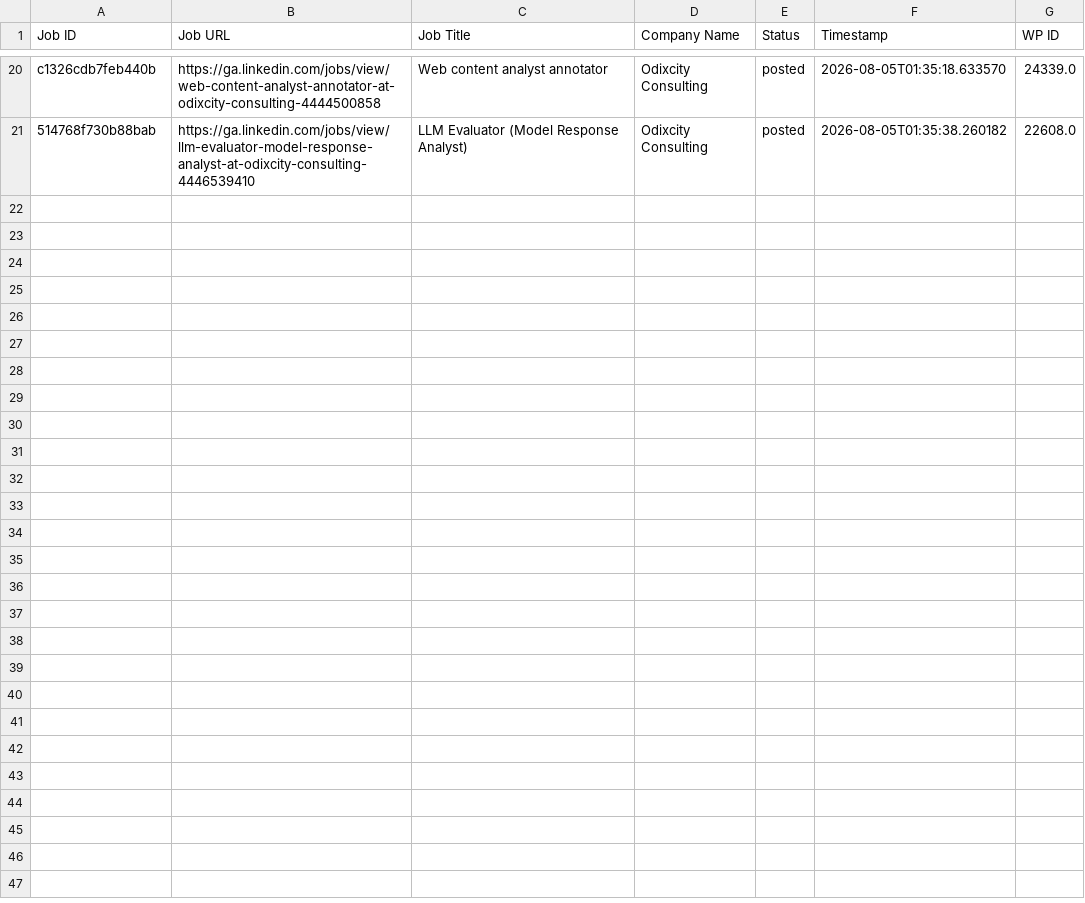
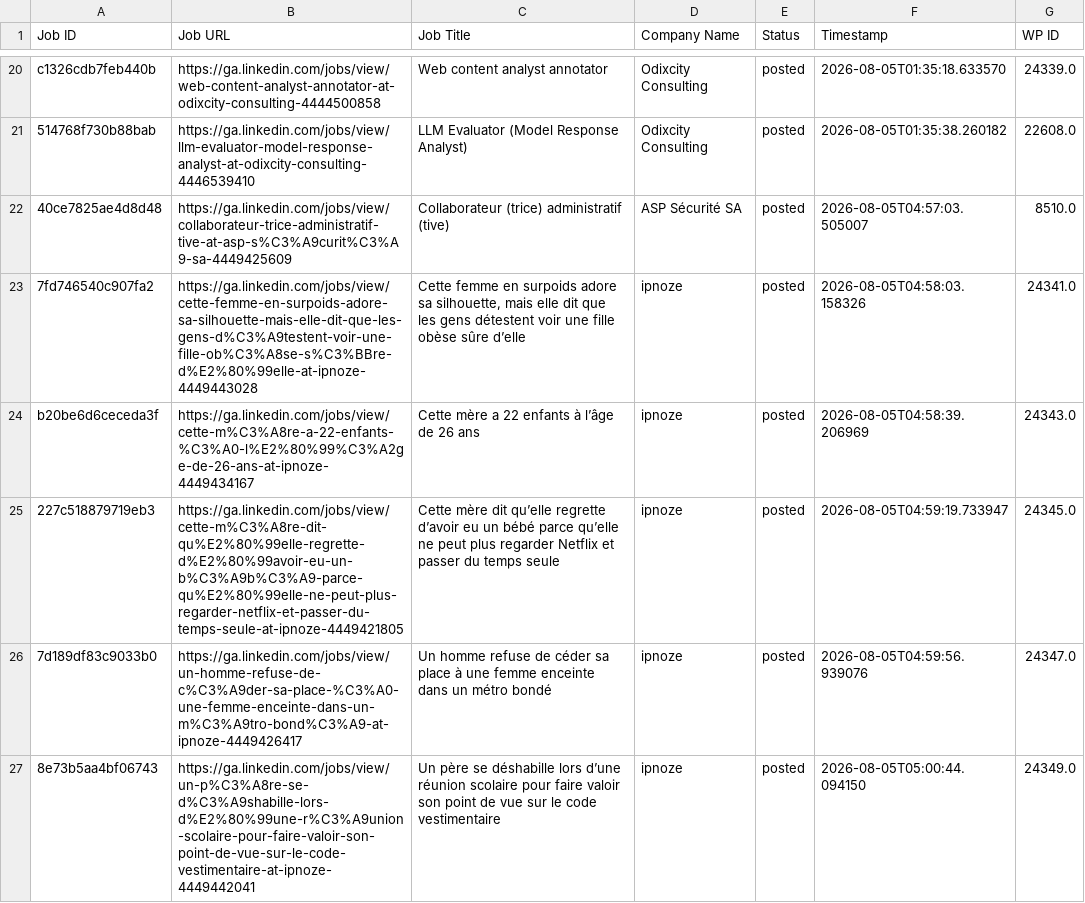
Before and after one commit to projectfetcher/ga, a CSV file: processed_jobs_gabon.csv, drawn as a sheet; only a part is shown, gaps mark what is left out; the diff names each change by its address in the sheet, - before the commit and + after, or states it on an @@ line.

```diff
--- a/processed_jobs_gabon.csv
+++ b/processed_jobs_gabon.csv
+row 22: 40ce7825ae4d8d48 | https://ga.linkedin.com/jobs/view/collaborateur-trice-administratif-tive-at-asp-s%C3%A9curit%C3%A9-sa-4449425609 | Collaborateur (trice) administratif (tive) | ASP Sécurité SA | posted | 2026-08-05T04:57:03.505007 | 8510.0
+row 23: 7fd746540c907fa2 | https://ga.linkedin.com/jobs/view/cette-femme-en-surpoids-adore-sa-silhouette-mais-elle-dit-que-les-gens-d%C3%A9testent-voir-une-fille-ob%C3%A8se-s%C3%BBre-d%E2%80%99elle-at-ipnoze-4449443028 | Cette femme en surpoids adore sa silhouette, mais elle dit que les gens détestent voir une fille obèse sûre d’elle | ipnoze | posted | 2026-08-05T04:58:03.158326 | 24341.0
+row 24: b20be6d6ceceda3f | https://ga.linkedin.com/jobs/view/cette-m%C3%A8re-a-22-enfants-%C3%A0-l%E2%80%99%C3%A2ge-de-26-ans-at-ipnoze-4449434167 | Cette mère a 22 enfants à l’âge de 26 ans | ipnoze | posted | 2026-08-05T04:58:39.206969 | 24343.0
+row 25: 227c518879719eb3 | https://ga.linkedin.com/jobs/view/cette-m%C3%A8re-dit-qu%E2%80%99elle-regrette-d%E2%80%99avoir-eu-un-b%C3%A9b%C3%A9-parce-qu%E2%80%99elle-ne-peut-plus-regarder-netflix-et-passer-du-temps-seule-at-ipnoze-4449421805 | Cette mère dit qu’elle regrette d’avoir eu un bébé parce qu’elle ne peut plus regarder Netflix et passer du temps seule | ipnoze | posted | 2026-08-05T04:59:19.733947 | 24345.0
+row 26: 7d189df83c9033b0 | https://ga.linkedin.com/jobs/view/un-homme-refuse-de-c%C3%A9der-sa-place-%C3%A0-une-femme-enceinte-dans-un-m%C3%A9tro-bond%C3%A9-at-ipnoze-4449426417 | Un homme refuse de céder sa place à une femme enceinte dans un métro bondé | ipnoze | posted | 2026-08-05T04:59:56.939076 | 24347.0
+row 27: 8e73b5aa4bf06743 | https://ga.linkedin.com/jobs/view/un-p%C3%A8re-se-d%C3%A9shabille-lors-d%E2%80%99une-r%C3%A9union-scolaire-pour-faire-valoir-son-point-de-vue-sur-le-code-vestimentaire-at-ipnoze-4449442041 | Un père se déshabille lors d’une réunion scolaire pour faire valoir son point de vue sur le code vestimentaire | ipnoze | posted | 2026-08-05T05:00:44.094150 | 24349.0
```
